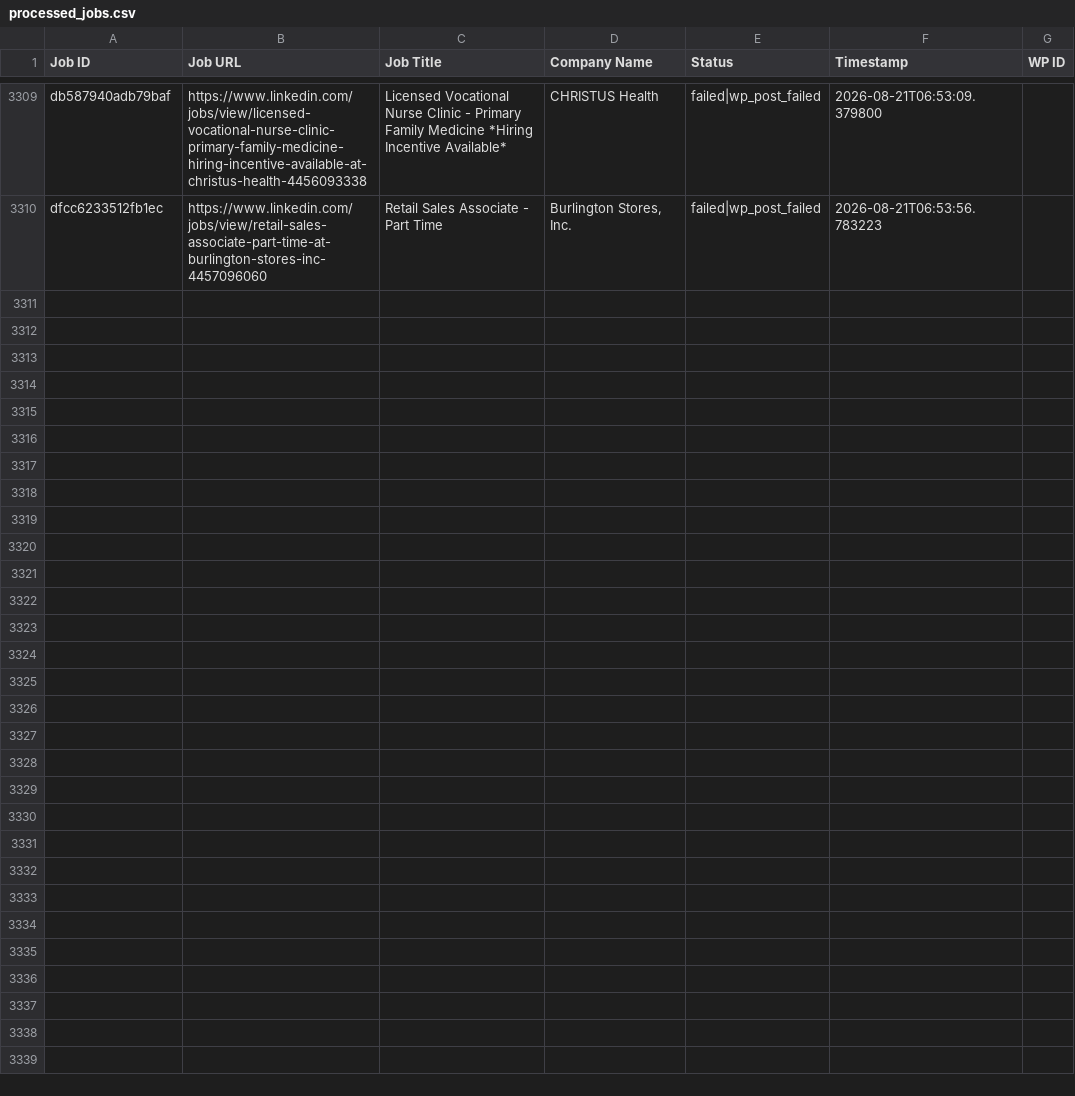
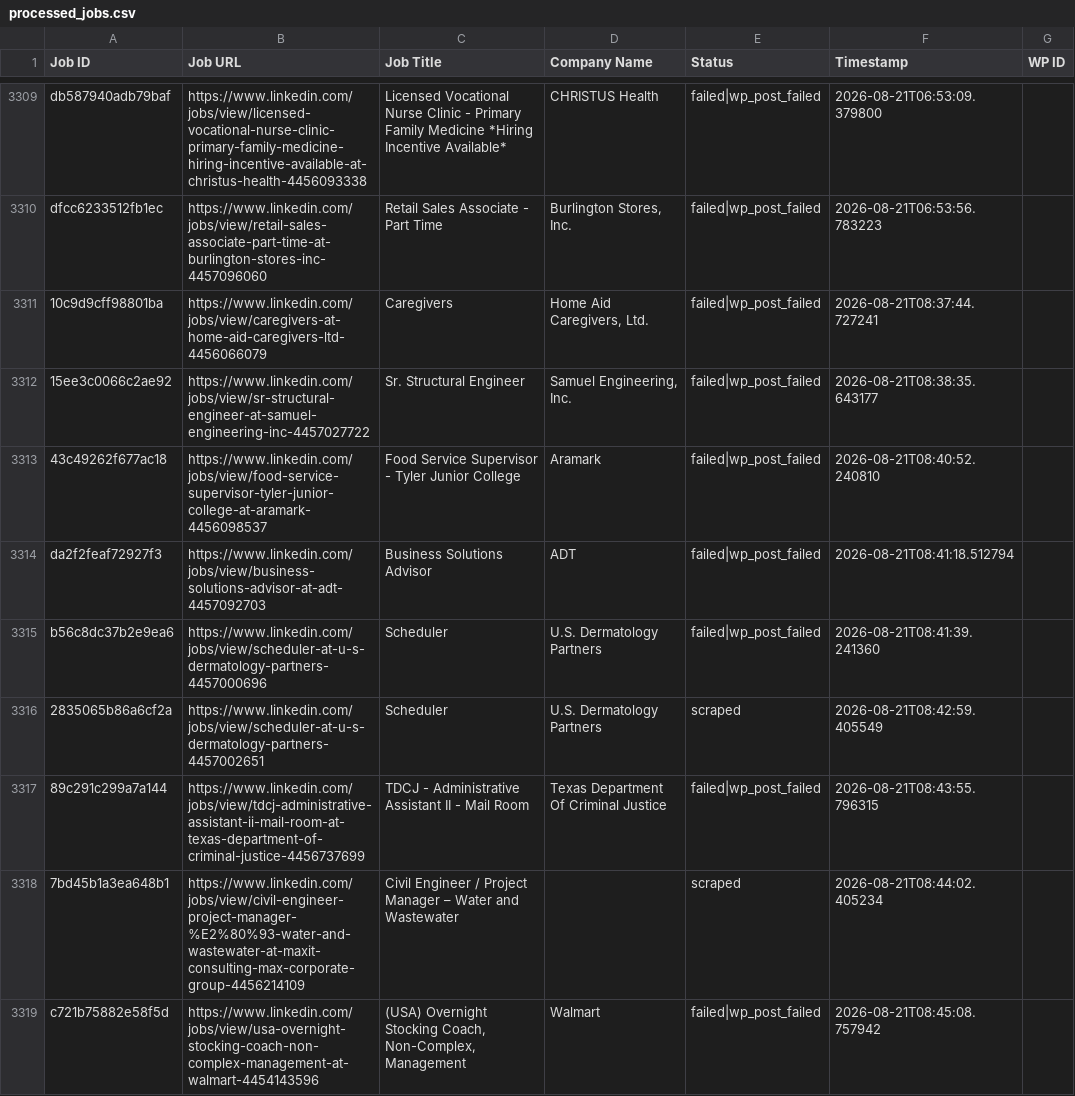
Before and after one commit to vindoky/ps, a CSV file: processed_jobs.csv, drawn as a sheet; only a part is shown, gaps mark what is left out; the diff covers the shown part only.

```diff
--- a/processed_jobs.csv
+++ b/processed_jobs.csv
@@ -3310 +3310,10 @@ db587940adb79baf,https://www.linkedin.com/jobs/view/licensed-vocational-nurse-cl
 dfcc6233512fb1ec,https://www.linkedin.com/jobs/view/retail-sales-associate-part-time-at-burlington-stores-inc-4457096060,Retail Sales Associate - Part Time,"Burlington Stores, Inc.",failed|wp_post_failed,2026-08-21T06:53:56.783223,
+10c9d9cff98801ba,https://www.linkedin.com/jobs/view/caregivers-at-home-aid-caregivers-ltd-4456066079,Caregivers,"Home Aid Caregivers, Ltd.",failed|wp_post_failed,2026-08-21T08:37:44.727241,
+15ee3c0066c2ae92,https://www.linkedin.com/jobs/view/sr-structural-engineer-at-samuel-engineering-inc-4457027722,Sr. Structural Engineer,"Samuel Engineering, Inc.",failed|wp_post_failed,2026-08-21T08:38:35.643177,
+43c49262f677ac18,https://www.linkedin.com/jobs/view/food-service-supervisor-tyler-junior-college-at-aramark-4456098537,Food Service Supervisor - Tyler Junior College,Aramark,failed|wp_post_failed,2026-08-21T08:40:52.240810,
+da2f2feaf72927f3,https://www.linkedin.com/jobs/view/business-solutions-advisor-at-adt-4457092703,Business Solutions Advisor,ADT,failed|wp_post_failed,2026-08-21T08:41:18.512794,
+b56c8dc37b2e9ea6,https://www.linkedin.com/jobs/view/scheduler-at-u-s-dermatology-partners-4457000696,Scheduler,U.S. Dermatology Partners,failed|wp_post_failed,2026-08-21T08:41:39.241360,
+2835065b86a6cf2a,https://www.linkedin.com/jobs/view/scheduler-at-u-s-dermatology-partners-4457002651,Scheduler,U.S. Dermatology Partners,scraped,2026-08-21T08:42:59.405549,
+89c291c299a7a144,https://www.linkedin.com/jobs/view/tdcj-administrative-assistant-ii-mail-room-at-texas-department-of-criminal-justice-4456737699,TDCJ - Administrative Assistant II - Mail Room,Texas Department Of Criminal Justice,failed|wp_post_failed,2026-08-21T08:43:55.796315,
+7bd45b1a3ea648b1,https://www.linkedin.com/jobs/view/civil-engineer-project-manager-%E2%80%93-water-and-wastewater-at-maxit-consulting-max-corporate-group-4456214109,Civil Engineer / Project Manager – Water and Wastewater,,scraped,2026-08-21T08:44:02.405234,
+c721b75882e58f5d,https://www.linkedin.com/jobs/view/usa-overnight-stocking-coach-non-complex-management-at-walmart-4454143596,"(USA) Overnight Stocking Coach, Non-Complex, Management",Walmart,failed|wp_post_failed,2026-08-21T08:45:08.757942,
```
Also changed, not shown: 8 added rows elsewhere in this file.
